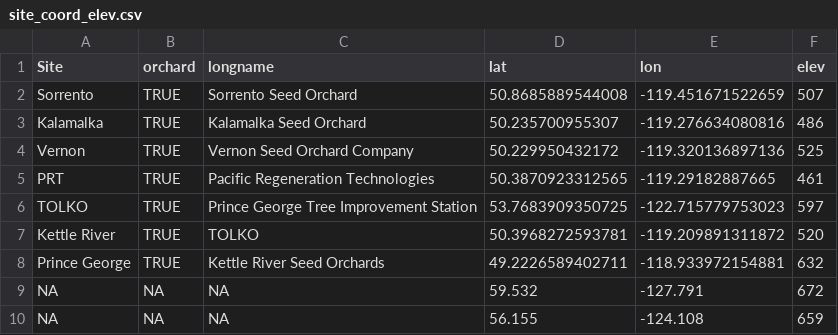
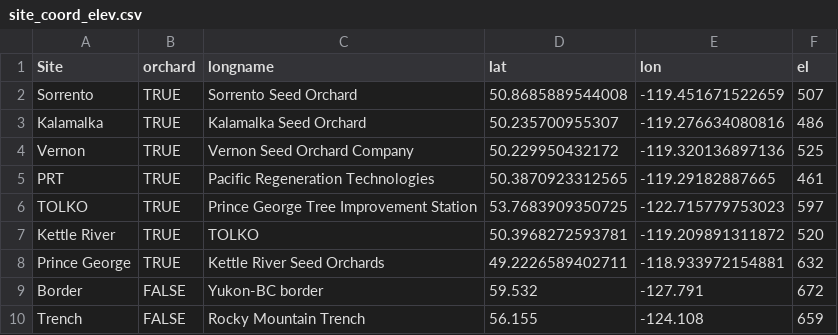
Before and after one commit to scisus/lodgepole_climate, a CSV file: locations/site_coord_elev.csv, drawn as a sheet.

```diff
--- a/locations/site_coord_elev.csv
+++ b/locations/site_coord_elev.csv
@@ -1,2 +1,2 @@
-"Site","orchard","longname","lat","lon","elev"
+"Site","orchard","longname","lat","lon","el"
 "Sorrento",TRUE,"Sorrento Seed Orchard",50.8685889544008,-119.451671522659,507
@@ -8,3 +8,3 @@
 "Prince George",TRUE,"Kettle River Seed Orchards",49.2226589402711,-118.933972154881,632
-NA,NA,NA,59.532,-127.791,672
-NA,NA,NA,56.155,-124.108,659
+"Border",FALSE,"Yukon-BC border",59.532,-127.791,672
+"Trench",FALSE,"Rocky Mountain Trench",56.155,-124.108,659
```
Also changed, not shown: 3 other files.
